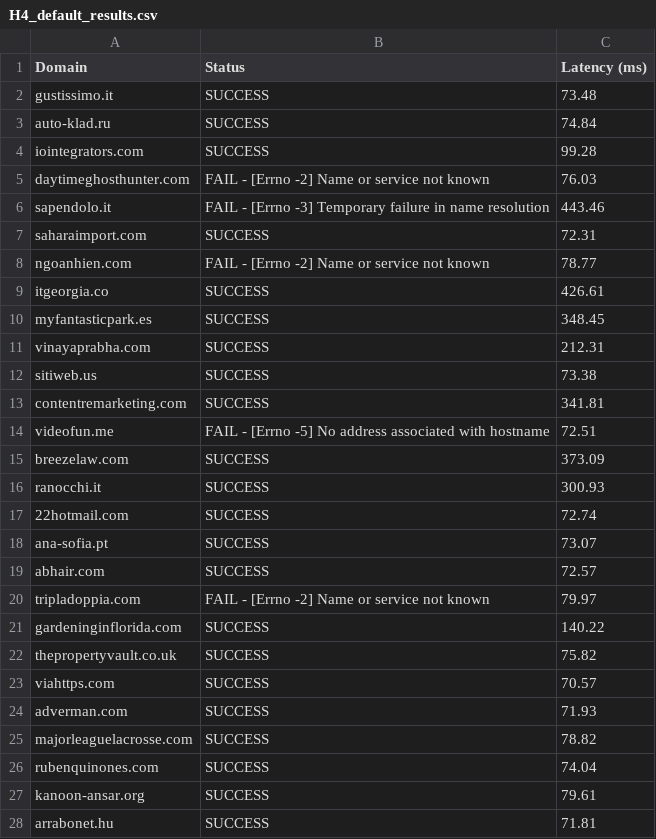
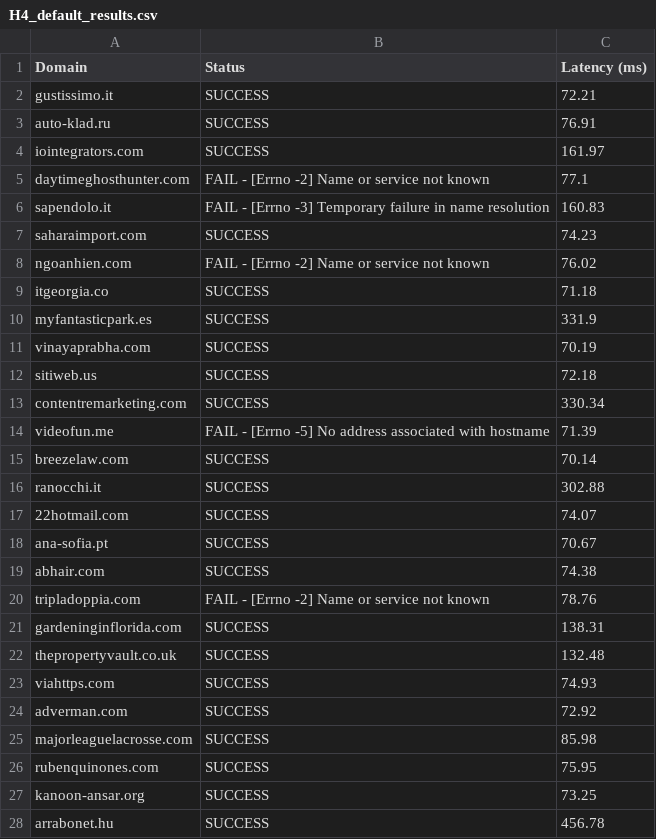
Before and after one commit to Reckadon/mininet-assignment, a CSV file: results/H4_default_results.csv, drawn as a sheet; only a part is shown; the diff covers the shown part only.

Commit message:
results for iterative

```diff
--- a/results/H4_default_results.csv
+++ b/results/H4_default_results.csv
@@ -1,28 +1,28 @@
 Domain,Status,Latency (ms)
-gustissimo.it,SUCCESS,73.48
-auto-klad.ru,SUCCESS,74.84
-iointegrators.com,SUCCESS,99.28
-daytimeghosthunter.com,FAIL - [Errno -2] Name or service not known,76.03
-sapendolo.it,FAIL - [Errno -3] Temporary failure in name resolution,443.46
-saharaimport.com,SUCCESS,72.31
-ngoanhien.com,FAIL - [Errno -2] Name or service not known,78.77
-itgeorgia.co,SUCCESS,426.61
-myfantasticpark.es,SUCCESS,348.45
-vinayaprabha.com,SUCCESS,212.31
-sitiweb.us,SUCCESS,73.38
-contentremarketing.com,SUCCESS,341.81
-videofun.me,FAIL - [Errno -5] No address associated with hostname,72.51
-breezelaw.com,SUCCESS,373.09
-ranocchi.it,SUCCESS,300.93
-22hotmail.com,SUCCESS,72.74
-ana-sofia.pt,SUCCESS,73.07
-abhair.com,SUCCESS,72.57
-tripladoppia.com,FAIL - [Errno -2] Name or service not known,79.97
-gardeninginflorida.com,SUCCESS,140.22
-thepropertyvault.co.uk,SUCCESS,75.82
-viahttps.com,SUCCESS,70.57
-adverman.com,SUCCESS,71.93
-majorleaguelacrosse.com,SUCCESS,78.82
-rubenquinones.com,SUCCESS,74.04
-kanoon-ansar.org,SUCCESS,79.61
-arrabonet.hu,SUCCESS,71.81
+gustissimo.it,SUCCESS,72.21
+auto-klad.ru,SUCCESS,76.91
+iointegrators.com,SUCCESS,161.97
+daytimeghosthunter.com,FAIL - [Errno -2] Name or service not known,77.1
+sapendolo.it,FAIL - [Errno -3] Temporary failure in name resolution,160.83
+saharaimport.com,SUCCESS,74.23
+ngoanhien.com,FAIL - [Errno -2] Name or service not known,76.02
+itgeorgia.co,SUCCESS,71.18
+myfantasticpark.es,SUCCESS,331.9
+vinayaprabha.com,SUCCESS,70.19
+sitiweb.us,SUCCESS,72.18
+contentremarketing.com,SUCCESS,330.34
+videofun.me,FAIL - [Errno -5] No address associated with hostname,71.39
+breezelaw.com,SUCCESS,70.14
+ranocchi.it,SUCCESS,302.88
+22hotmail.com,SUCCESS,74.07
+ana-sofia.pt,SUCCESS,70.67
+abhair.com,SUCCESS,74.38
+tripladoppia.com,FAIL - [Errno -2] Name or service not known,78.76
+gardeninginflorida.com,SUCCESS,138.31
+thepropertyvault.co.uk,SUCCESS,132.48
+viahttps.com,SUCCESS,74.93
+adverman.com,SUCCESS,72.92
+majorleaguelacrosse.com,SUCCESS,85.98
+rubenquinones.com,SUCCESS,75.95
+kanoon-ansar.org,SUCCESS,73.25
+arrabonet.hu,SUCCESS,456.78
```
Also changed, not shown: 73 edited cells elsewhere in this file, results/H1_default_results.csv, results/H2_default_results.csv, 12 other files.
